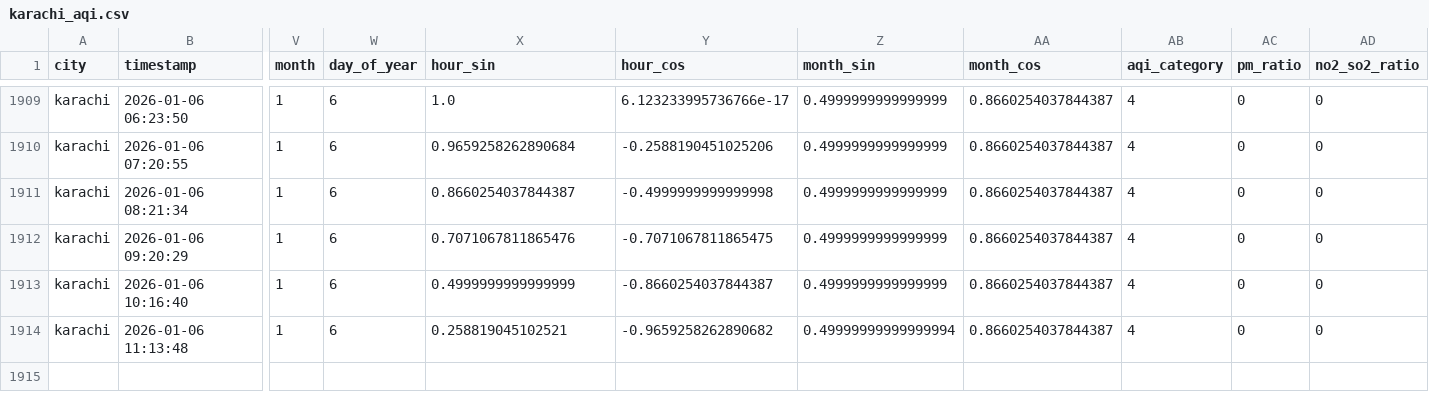
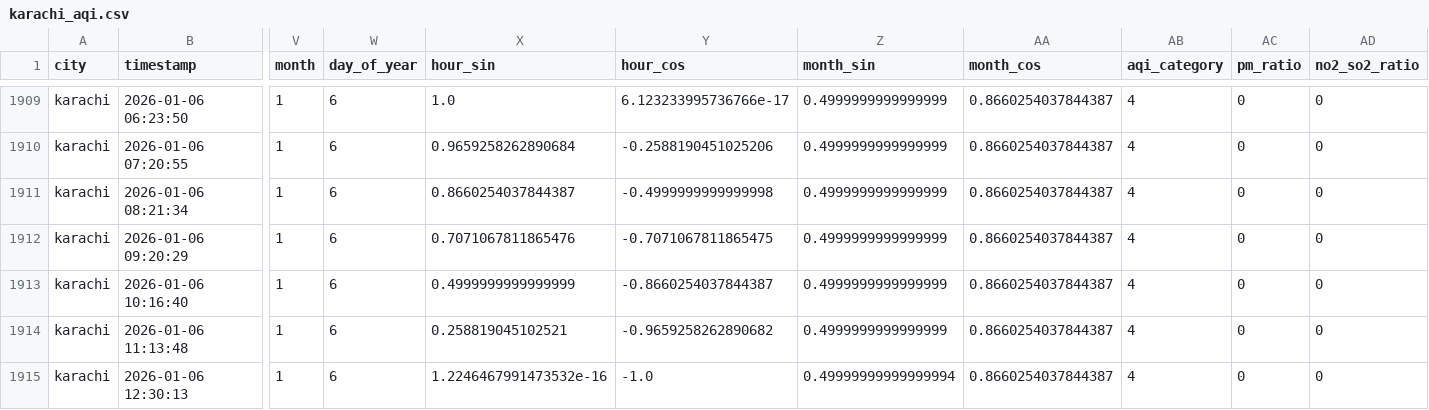
Before and after one commit to Kumkum-Wadhwani/aqi-karachi-predictor, a CSV file: feature_store/features/karachi_aqi.csv, drawn as a sheet; only a part is shown, gaps mark what is left out; rows hold the shown columns only; the diff names each change by its address in the sheet, - before the commit and + after, or states it on an @@ line.

```diff
--- a/feature_store/features/karachi_aqi.csv
+++ b/feature_store/features/karachi_aqi.csv
-Z1914 (month_sin): 0.49999999999999994
+Z1914 (month_sin): 0.4999999999999999
+row 1915: karachi | 2026-01-06 12:30:13 | 1 | 6 | 1.2246467991473532e-16 | -1.0 | 0.49999999999999994 | 0.8660254037844387 | 4 | 0 | 0
```
